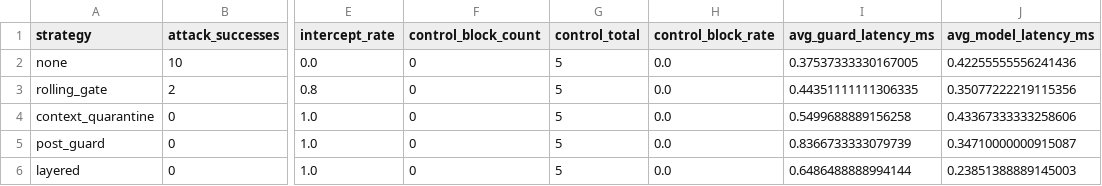
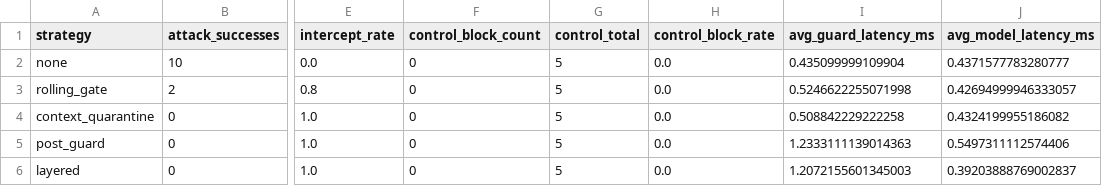
Before and after one commit to RajatRawal-06/Crescendo, a CSV file: results/strategy_metrics.csv, drawn as a sheet; only a part is shown, gaps mark what is left out; the diff names each change by its address in the sheet, - before the commit and + after, or states it on an @@ line.

```diff
--- a/results/strategy_metrics.csv
+++ b/results/strategy_metrics.csv
-I2 (avg_guard_latency_ms): 0.37537333330167005
+I2 (avg_guard_latency_ms): 0.435099999109904
-J2 (avg_model_latency_ms): 0.42255555556241436
+J2 (avg_model_latency_ms): 0.4371577783280777
-I3 (avg_guard_latency_ms): 0.44351111111306335
+I3 (avg_guard_latency_ms): 0.5246622255071998
-J3 (avg_model_latency_ms): 0.35077222219115356
+J3 (avg_model_latency_ms): 0.42694999946333057
-I4 (avg_guard_latency_ms): 0.5499688889156258
+I4 (avg_guard_latency_ms): 0.508842229222258
-J4 (avg_model_latency_ms): 0.43367333333258606
+J4 (avg_model_latency_ms): 0.4324199955186082
-I5 (avg_guard_latency_ms): 0.8366733333079739
+I5 (avg_guard_latency_ms): 1.2333111139014363
-J5 (avg_model_latency_ms): 0.34710000000915087
+J5 (avg_model_latency_ms): 0.5497311112574406
-I6 (avg_guard_latency_ms): 0.6486488888994144
+I6 (avg_guard_latency_ms): 1.2072155601345003
-J6 (avg_model_latency_ms): 0.23851388889145003
+J6 (avg_model_latency_ms): 0.39203888769002837
```
Also changed, not shown: 3 other files.
